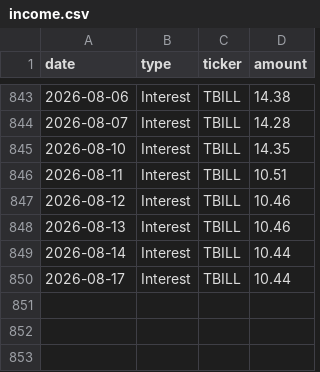
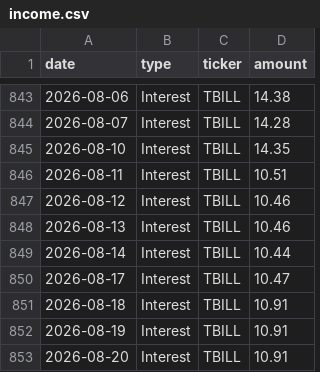
Before and after one commit to JamesKostohryz/trs-portfolio-feed, a CSV file: data/income.csv, drawn as a sheet; only a part is shown, gaps mark what is left out.

```diff
--- a/data/income.csv
+++ b/data/income.csv
@@ -849,2 +849,5 @@ date,type,ticker,amount
 2026-08-14,Interest,TBILL,10.44
-2026-08-17,Interest,TBILL,10.44
+2026-08-17,Interest,TBILL,10.47
+2026-08-18,Interest,TBILL,10.91
+2026-08-19,Interest,TBILL,10.91
+2026-08-20,Interest,TBILL,10.91
```
Also changed, not shown: data/dashboard.csv, data/income_history.csv, 3 other files.
